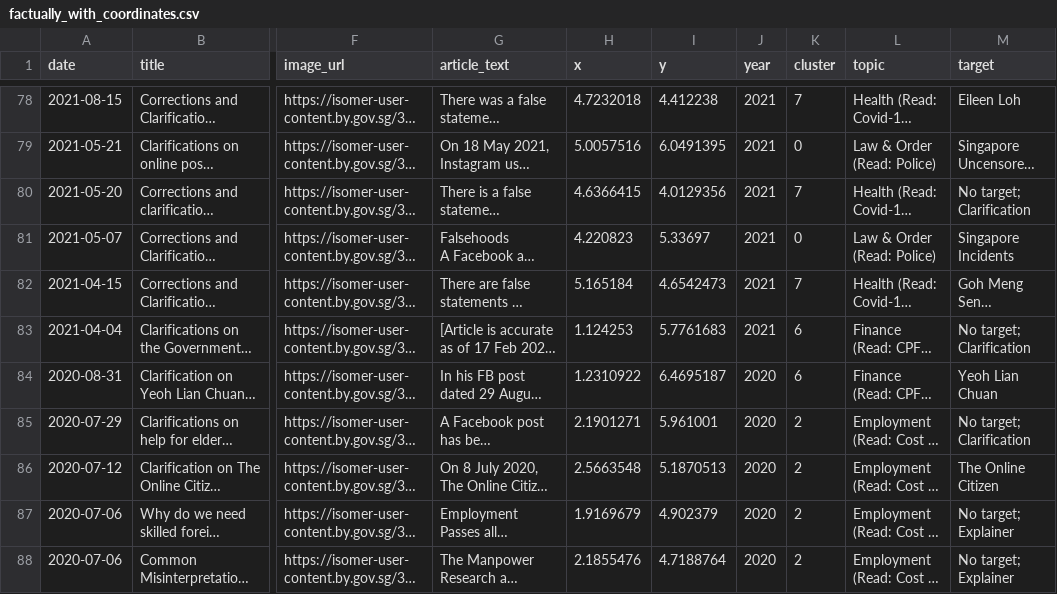
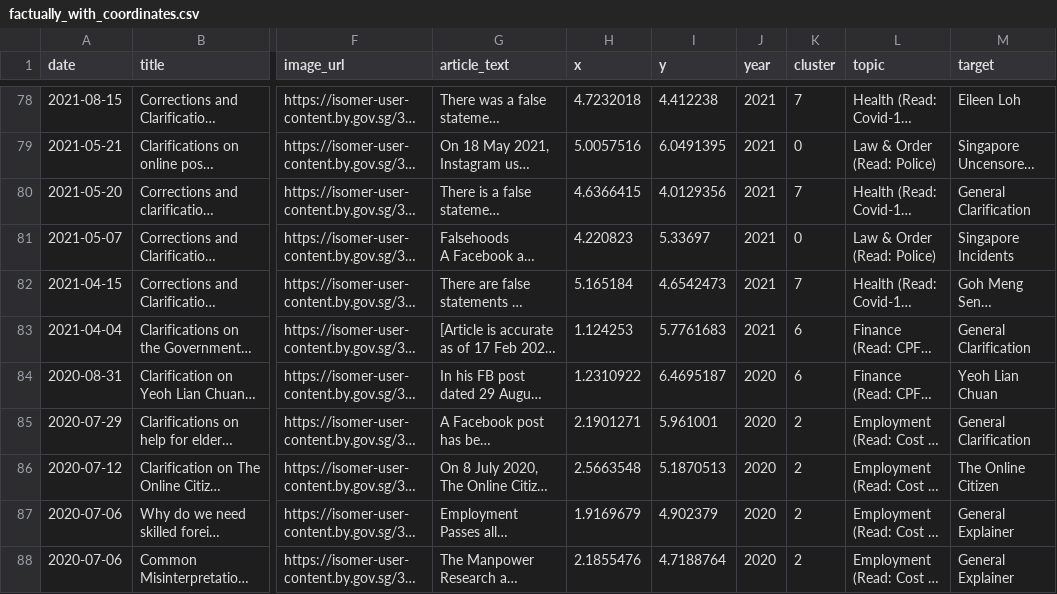
Before and after one commit to wongpeiting/factually-semantic-map, a CSV file: factually_with_coordinates.csv, drawn as a sheet; only a part is shown, gaps mark what is left out; long unchanged cells end in …; the diff covers the shown part only; the diff names each change by its address in the sheet, - before the commit and + after, or states it on an @@ line.

Commit message:
fix: rename No target entries to General Clarification/Explainer

```diff
--- a/factually_with_coordinates.csv
+++ b/factually_with_coordinates.csv
-M80 (target): No target; Clarification
+M80 (target): General Clarification
-M83 (target): No target; Clarification
+M83 (target): General Clarification
-M85 (target): No target; Clarification
+M85 (target): General Clarification
-M87:M88 (target): No target; Explainer
+M87:M88 (target): General Explainer
```
Also changed, not shown: 28 edited cells elsewhere in this file.
